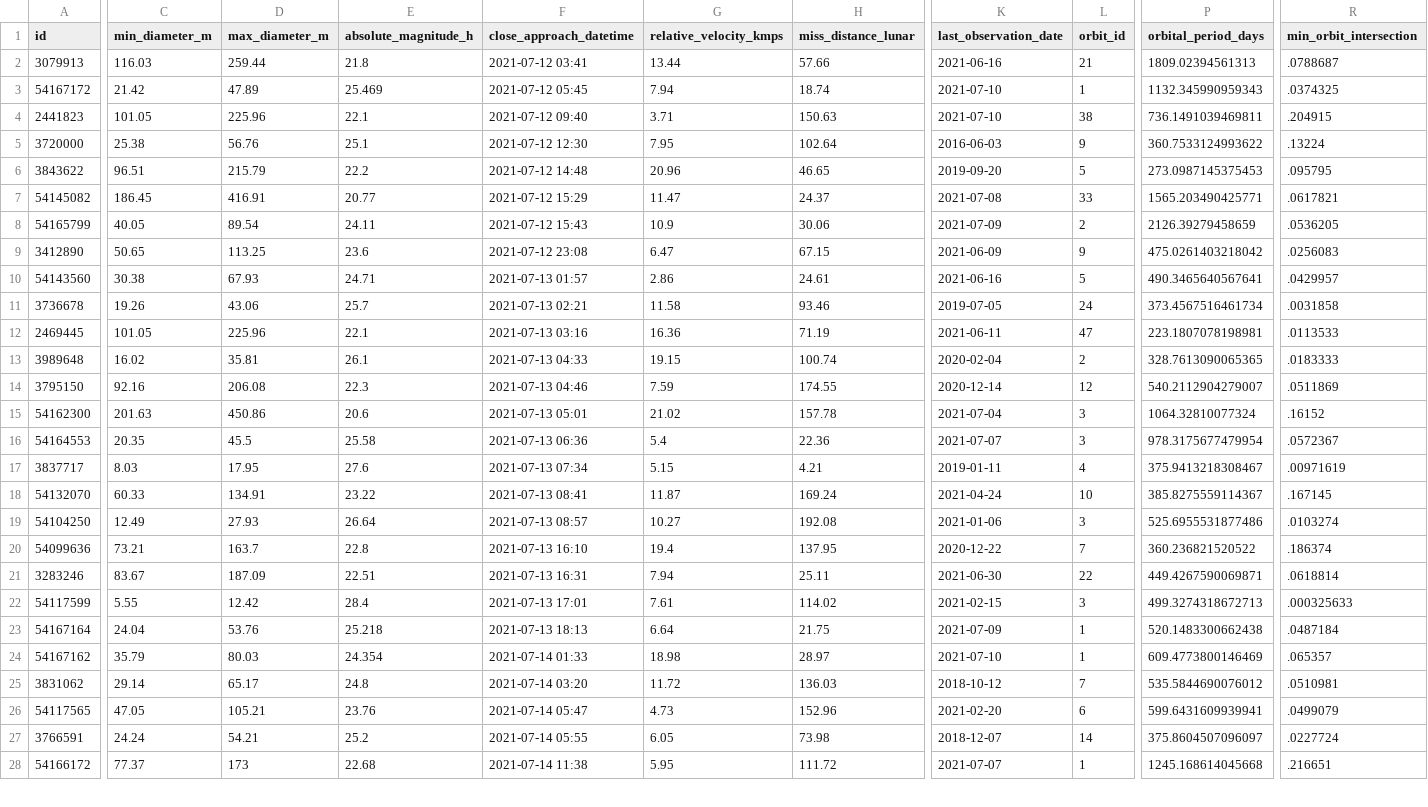
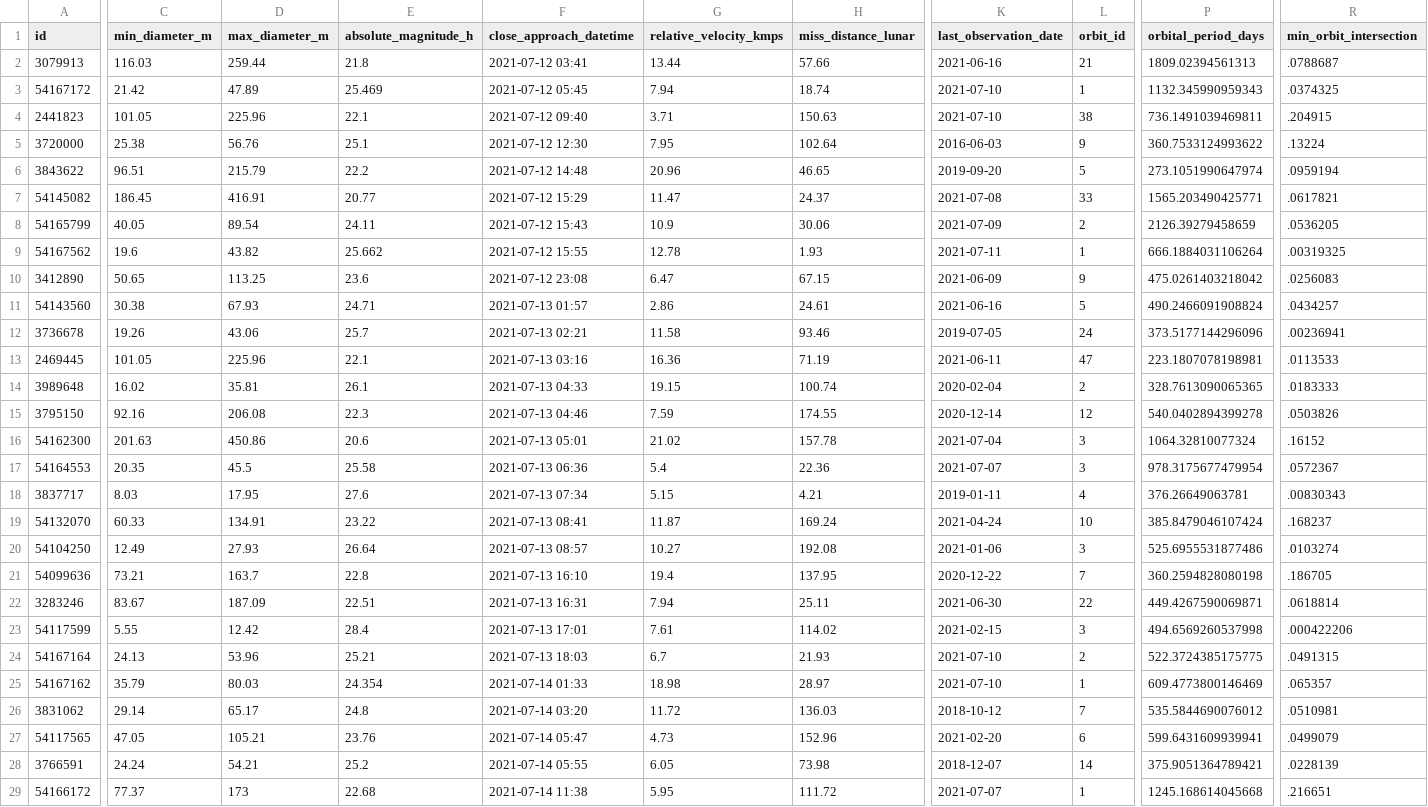
Before and after one commit to nsgrantham/nasa-asteroids, a CSV file: nasa-asteroids-postprocessed.csv, drawn as a sheet; only a part is shown, gaps mark what is left out; addresses are those after the commit; rows hold the shown columns only; the diff covers the shown part only; the diff names each change by its address in the sheet, - before the commit and + after, or states it on an @@ line.

Commit message:
Flat: latest data (2021-07-12T14:08:13.788Z) {   "date": "2021-07-12T14:08:13.788Z",   "files": [     {       "name": "nasa-asteroids-postprocessed.csv",       "deltaBytes": 214,       "source": "https://api.nasa.gov/neo/rest/v1/feed?api_key=DEMO_KEY&detailed=true"     }   ] }

```diff
--- a/nasa-asteroids-postprocessed.csv
+++ b/nasa-asteroids-postprocessed.csv
-P6 (orbital_period_days): 273.0987145375453
+P6 (orbital_period_days): 273.1051990647974
-R6 (min_orbit_intersection): .095795
+R6 (min_orbit_intersection): .0959194
+row 9: 54167562 | 19.6 | 43.82 | 25.662 | 2021-07-12 15:55 | 12.78 | 1.93 | 2021-07-11 | 1 | 666.1884031106264 | .00319325
-P11 (orbital_period_days): 490.3465640567641
+P11 (orbital_period_days): 490.2466091908824
-R11 (min_orbit_intersection): .0429957
+R11 (min_orbit_intersection): .0434257
-P12 (orbital_period_days): 373.4567516461734
+P12 (orbital_period_days): 373.5177144296096
-R12 (min_orbit_intersection): .0031858
+R12 (min_orbit_intersection): .00236941
-P15 (orbital_period_days): 540.2112904279007
+P15 (orbital_period_days): 540.0402894399278
-R15 (min_orbit_intersection): .0511869
+R15 (min_orbit_intersection): .0503826
-P18 (orbital_period_days): 375.9413218308467
+P18 (orbital_period_days): 376.26649063781
-R18 (min_orbit_intersection): .00971619
+R18 (min_orbit_intersection): .00830343
-P19 (orbital_period_days): 385.8275559114367
+P19 (orbital_period_days): 385.8479046107424
-R19 (min_orbit_intersection): .167145
+R19 (min_orbit_intersection): .168237
-P21 (orbital_period_days): 360.236821520522
+P21 (orbital_period_days): 360.2594828080198
-R21 (min_orbit_intersection): .186374
+R21 (min_orbit_intersection): .186705
-P23 (orbital_period_days): 499.3274318672713
+P23 (orbital_period_days): 494.6569260537998
-R23 (min_orbit_intersection): .000325633
+R23 (min_orbit_intersection): .000422206
-C24 (min_diameter_m): 24.04
+C24 (min_diameter_m): 24.13
-D24 (max_diameter_m): 53.76
+D24 (max_diameter_m): 53.96
-E24 (absolute_magnitude_h): 25.218
+E24 (absolute_magnitude_h): 25.21
-F24 (close_approach_datetime): 2021-07-13 18:13
+F24 (close_approach_datetime): 2021-07-13 18:03
-G24 (relative_velocity_kmps): 6.64
+G24 (relative_velocity_kmps): 6.7
-H24 (miss_distance_lunar): 21.75
+H24 (miss_distance_lunar): 21.93
-K24 (last_observation_date): 2021-07-09
+K24 (last_observation_date): 2021-07-10
-L24 (orbit_id): 1
+L24 (orbit_id): 2
-P24 (orbital_period_days): 520.1483300662438
+P24 (orbital_period_days): 522.3724385175775
-R24 (min_orbit_intersection): .0487184
+R24 (min_orbit_intersection): .0491315
-P28 (orbital_period_days): 375.8604507096097
+P28 (orbital_period_days): 375.9051364789421
-R28 (min_orbit_intersection): .0227724
+R28 (min_orbit_intersection): .0228139
```
Also changed, not shown: 1 added row, 1 removed row and 77 edited cells elsewhere in this file.
